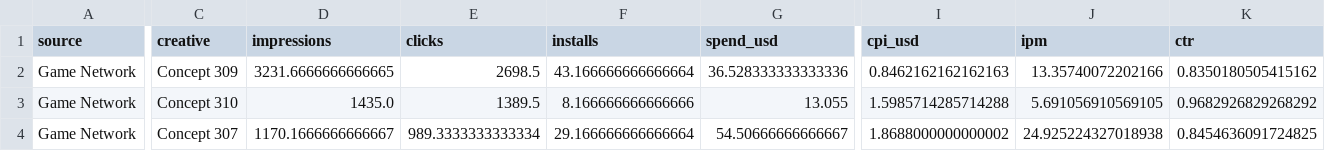
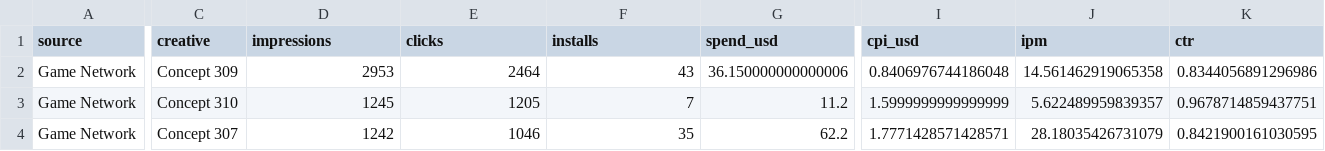
Before and after one commit to Nirmitk1311/Mobile_Game_Marketing_Analytics_Portfolio, a CSV file: outputs/weekly/2025-11-12/new_creatives_7d.csv, drawn as a sheet; only a part is shown, gaps mark what is left out; the diff covers the shown part only; the diff names each change by its address in the sheet, - before the commit and + after, or states it on an @@ line.

```diff
--- a/outputs/weekly/2025-11-12/new_creatives_7d.csv
+++ b/outputs/weekly/2025-11-12/new_creatives_7d.csv
-D2 (impressions): 3231.6666666666665
+D2 (impressions): 2953
-E2 (clicks): 2698.5
+E2 (clicks): 2464
-F2 (installs): 43.166666666666664
+F2 (installs): 43
-G2 (spend_usd): 36.528333333333336
+G2 (spend_usd): 36.150000000000006
-I2 (cpi_usd): 0.8462162162162163
+I2 (cpi_usd): 0.8406976744186048
-J2 (ipm): 13.35740072202166
+J2 (ipm): 14.561462919065358
-K2 (ctr): 0.8350180505415162
+K2 (ctr): 0.8344056891296986
-D3 (impressions): 1435.0
+D3 (impressions): 1245
-E3 (clicks): 1389.5
+E3 (clicks): 1205
-F3 (installs): 8.166666666666666
+F3 (installs): 7
-G3 (spend_usd): 13.055
+G3 (spend_usd): 11.2
-I3 (cpi_usd): 1.5985714285714288
+I3 (cpi_usd): 1.5999999999999999
-J3 (ipm): 5.691056910569105
+J3 (ipm): 5.622489959839357
-K3 (ctr): 0.9682926829268292
+K3 (ctr): 0.9678714859437751
-D4 (impressions): 1170.1666666666667
+D4 (impressions): 1242
-E4 (clicks): 989.3333333333334
+E4 (clicks): 1046
-F4 (installs): 29.166666666666664
+F4 (installs): 35
-G4 (spend_usd): 54.50666666666667
+G4 (spend_usd): 62.2
-I4 (cpi_usd): 1.8688000000000002
+I4 (cpi_usd): 1.7771428571428571
-J4 (ipm): 24.925224327018938
+J4 (ipm): 28.18035426731079
-K4 (ctr): 0.8454636091724825
+K4 (ctr): 0.8421900161030595
```
Also changed, not shown: 1 added row, 1 removed row and 76 edited cells elsewhere in this file, data/synthetic/campaign_daily_2025-11.csv, data/synthetic/creative_first_impressions.csv, 56 other files.
